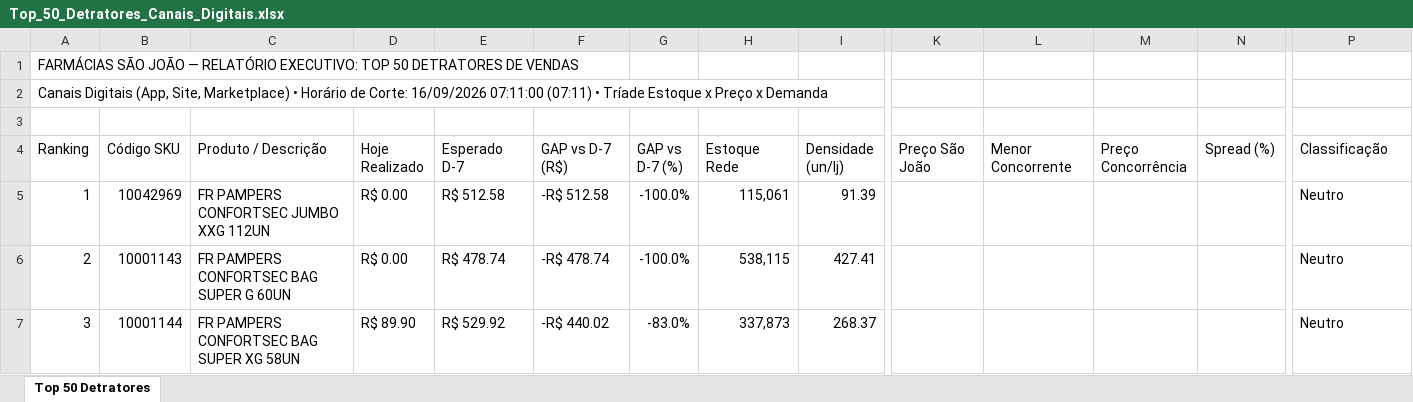
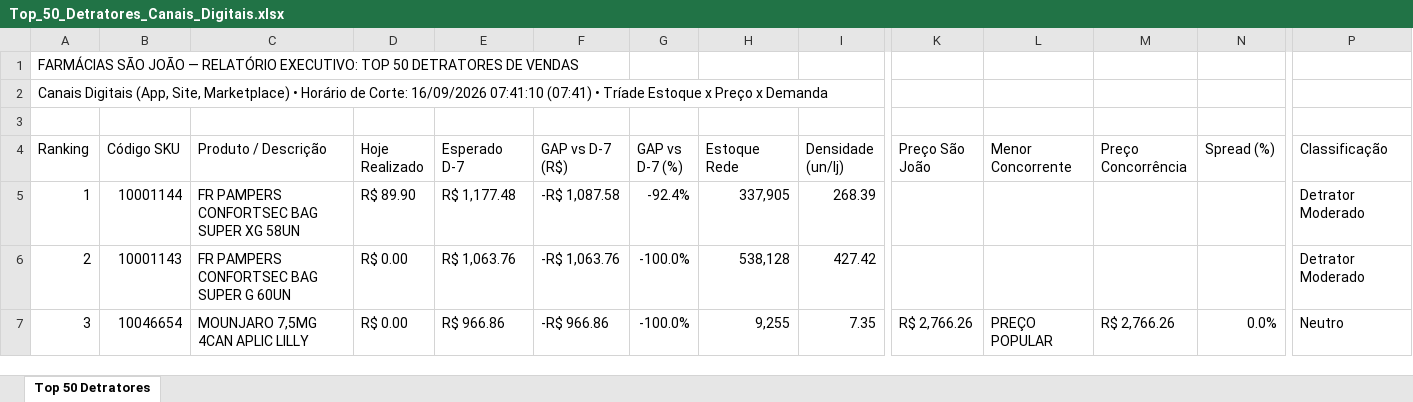
Before and after one commit to lukasg64-png/monitor-canais-digitais, an Excel workbook: data/Top_50_Detratores_Canais_Digitais.xlsx, sheet Top 50 Detratores, drawn as a sheet; only a part is shown, gaps mark what is left out; values as stored, in another font and other column widths than the file's, no cell formats; the diff covers the shown part only; the diff names each change by its address in the sheet, - before the commit and + after, or states it on an @@ line.

Commit message:
Auto-sync Qlik Sense Intraday (16/09/2026 08:50) [Corte: 16/09/2026 07:41:10]

```diff
--- a/data/Top_50_Detratores_Canais_Digitais.xlsx (sheet Top 50 Detratores)
+++ b/data/Top_50_Detratores_Canais_Digitais.xlsx (sheet Top 50 Detratores)
-A2 (Ranking): …Corte: 16/09/2026 07:11:00 (07:11) • Tríade…
+A2 (Ranking): …Corte: 16/09/2026 07:41:10 (07:41) • Tríade…
-B5 (Código SKU): 10042969
+B5 (Código SKU): 10001144
-C5 (Produto / Descrição): FR PAMPERS CONFORTSEC JUMBO XXG 112UN
+C5 (Produto / Descrição): FR PAMPERS CONFORTSEC BAG SUPER XG 58UN
-D5 (Hoje Realizado): R$ 0.00
+D5 (Hoje Realizado): R$ 89.90
-E5 (Esperado D-7): R$ 512.58
+E5 (Esperado D-7): R$ 1,177.48
-F5 (GAP vs D-7 (R$)): -R$ 512.58
+F5 (GAP vs D-7 (R$)): -R$ 1,087.58
-G5 (GAP vs D-7 (%)): -100.0%
+G5 (GAP vs D-7 (%)): -92.4%
-H5 (Estoque Rede): 115,061
+H5 (Estoque Rede): 337,905
-I5 (Densidade (un/lj)): 91.39
+I5 (Densidade (un/lj)): 268.39
-P5:P6 (Classificação): Neutro
+P5:P6 (Classificação): Detrator Moderado
-E6 (Esperado D-7): R$ 478.74
+E6 (Esperado D-7): R$ 1,063.76
-F6 (GAP vs D-7 (R$)): -R$ 478.74
+F6 (GAP vs D-7 (R$)): -R$ 1,063.76
-H6 (Estoque Rede): 538,115
+H6 (Estoque Rede): 538,128
-I6 (Densidade (un/lj)): 427.41
+I6 (Densidade (un/lj)): 427.42
-B7 (Código SKU): 10001144
+B7 (Código SKU): 10046654
-C7 (Produto / Descrição): FR PAMPERS CONFORTSEC BAG SUPER XG 58UN
+C7 (Produto / Descrição): MOUNJARO 7,5MG 4CAN APLIC LILLY
-D7 (Hoje Realizado): R$ 89.90
+D7 (Hoje Realizado): R$ 0.00
-E7 (Esperado D-7): R$ 529.92
+E7 (Esperado D-7): R$ 966.86
-F7 (GAP vs D-7 (R$)): -R$ 440.02
+F7 (GAP vs D-7 (R$)): -R$ 966.86
-G7 (GAP vs D-7 (%)): -83.0%
+G7 (GAP vs D-7 (%)): -100.0%
-H7 (Estoque Rede): 337,873
+H7 (Estoque Rede): 9,255
-I7 (Densidade (un/lj)): 268.37
+I7 (Densidade (un/lj)): 7.35
-K7 (Preço São João): (empty)
+K7 (Preço São João): R$ 2,766.26
-L7 (Menor Concorrente): (empty)
+L7 (Menor Concorrente): PREÇO POPULAR
-M7 (Preço Concorrência): (empty)
+M7 (Preço Concorrência): R$ 2,766.26
-N7 (Spread (%)): (empty)
+N7 (Spread (%)): 0.0%
```
Also changed, not shown: 530 edited cells elsewhere in this sheet, cell formats, 8 other files.
